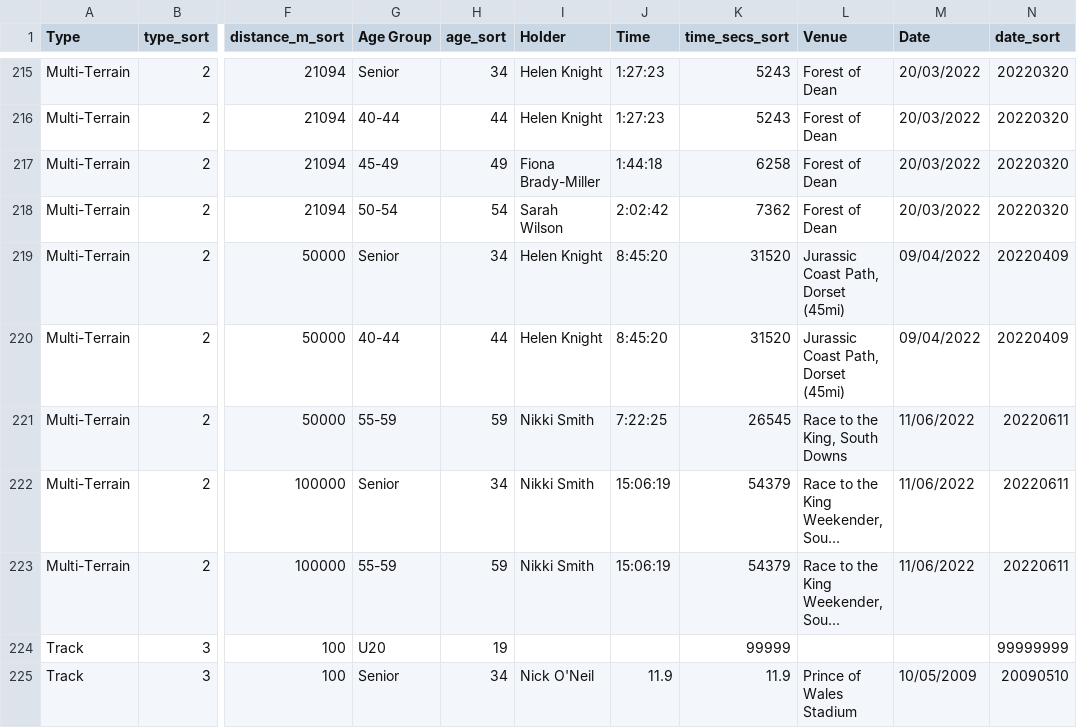
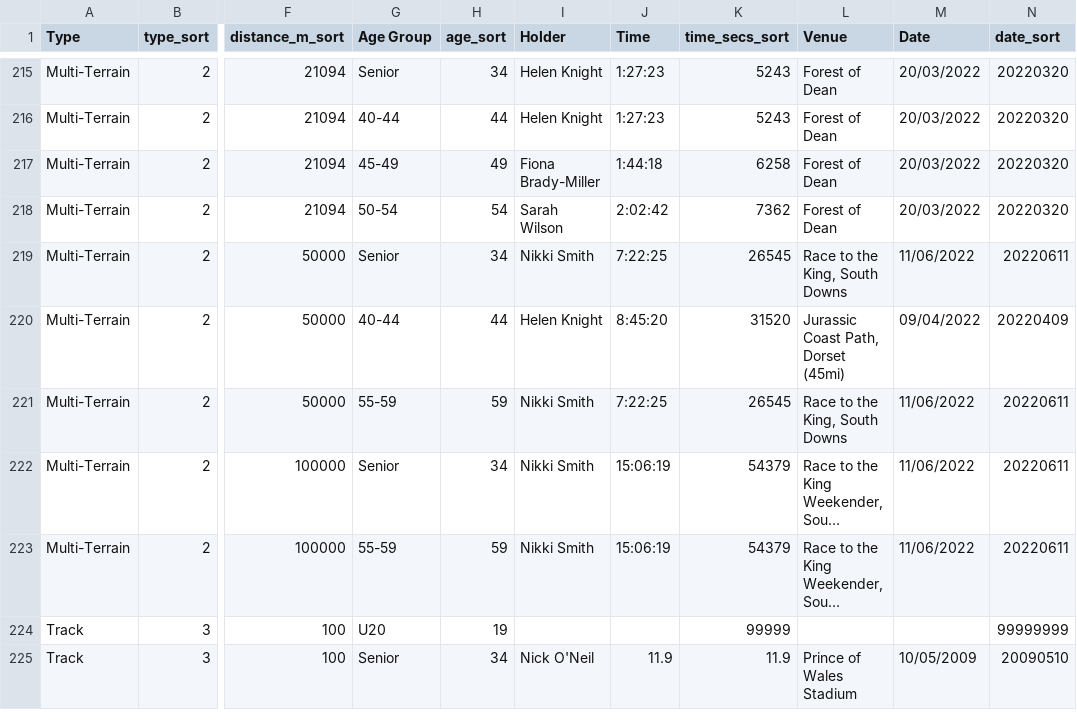
Before and after one commit to CLCStriders/striders, a CSV file: _data/records.csv, drawn as a sheet; only a part is shown, gaps mark what is left out; long unchanged cells end in …; the diff names each change by its address in the sheet, - before the commit and + after, or states it on an @@ line.

Commit message:
nikki smith 50k multi senior

```diff
--- a/_data/records.csv
+++ b/_data/records.csv
-I219 (Holder): Helen Knight
+I219 (Holder): Nikki Smith
-J219 (Time): 8:45:20
+J219 (Time): 7:22:25
-K219 (time_secs_sort): 31520
+K219 (time_secs_sort): 26545
-L219 (Venue): Jurassic Coast Path, Dorset (45mi)
+L219 (Venue): Race to the King, South Downs
-M219 (Date): 09/04/2022
+M219 (Date): 11/06/2022
-N219 (date_sort): 20220409
+N219 (date_sort): 20220611
```
